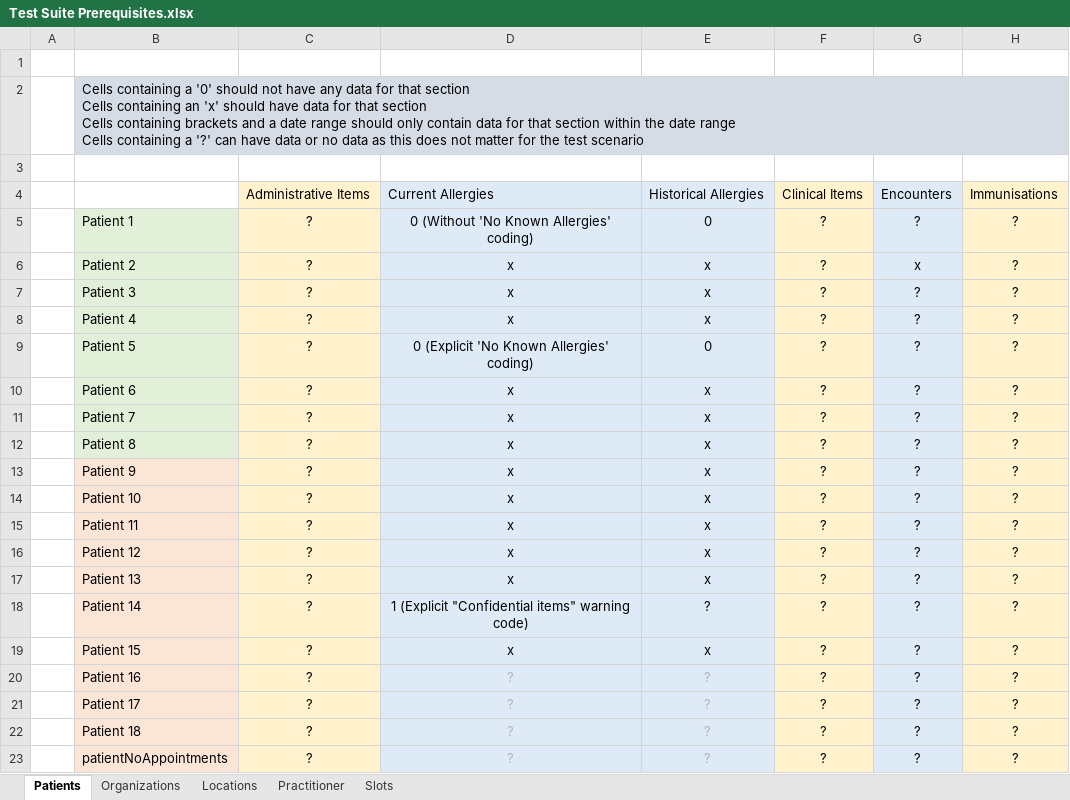
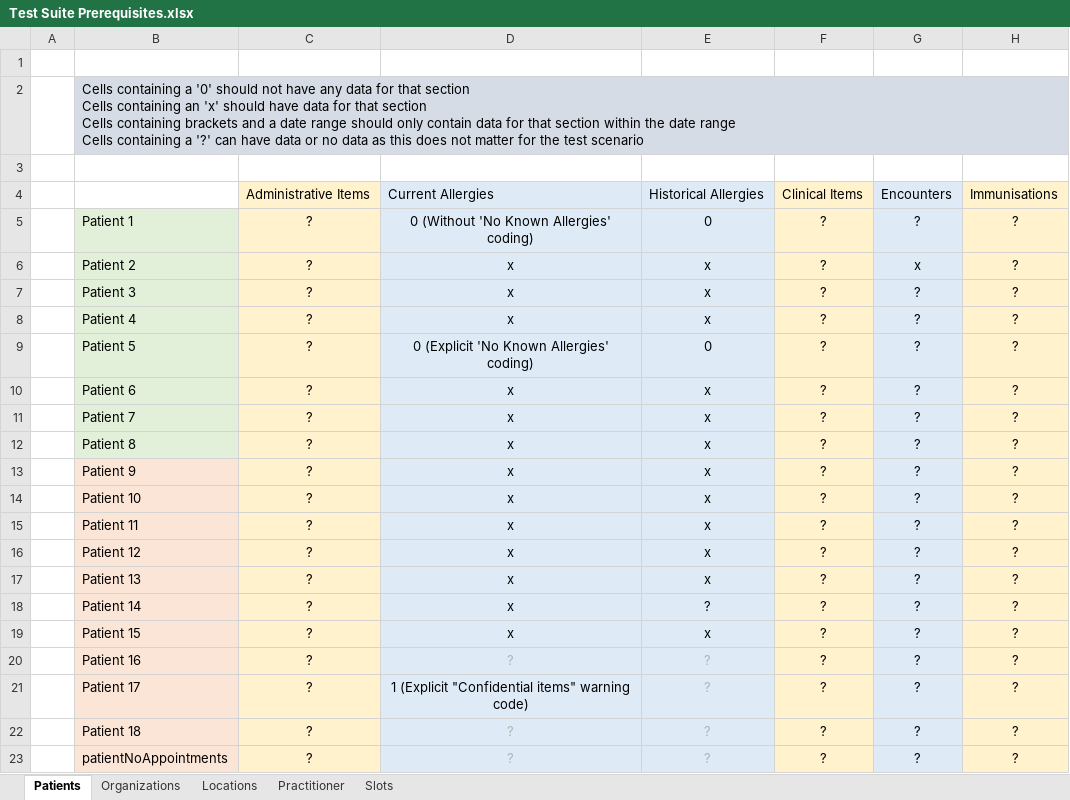
Before and after one commit to nhsconnect/gpconnect-provider-testing, an Excel workbook: Data/Test Suite Prerequisites.xlsx, sheet Patients, drawn as a sheet; only a part is shown; values as stored, in another font and other column widths than the file's, no borders; the diff names each change by its address in the sheet, - before the commit and + after, or states it on an @@ line.

```diff
--- a/Data/Test Suite Prerequisites.xlsx (sheet Patients)
+++ b/Data/Test Suite Prerequisites.xlsx (sheet Patients)
-D18: 1 (Explicit "Confidential items" warning code)
+D18: x
-D21: ?
+D21: 1 (Explicit "Confidential items" warning code)
-D21 text colour: #B2B2B2
+D21 text colour: black
```
Also changed, not shown: 18 other files.
